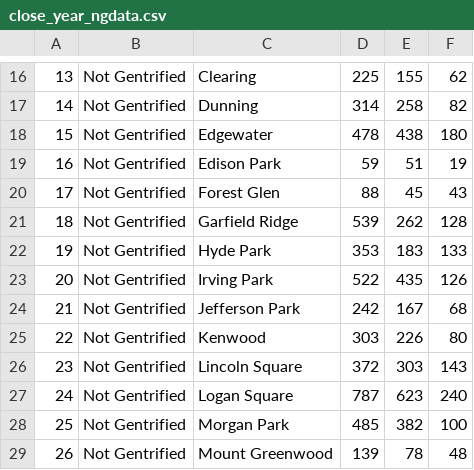
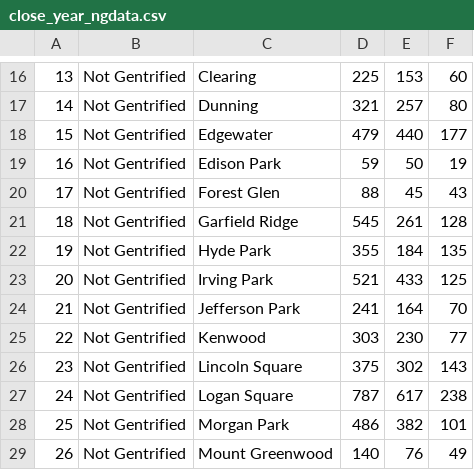
Before and after one commit to ajdeschenes/RuPaulsitory, a CSV file: crime/report_reference_data/close_year_ngdata.csv, drawn as a sheet; only a part is shown, gaps mark what is left out; the diff covers the shown part only; the diff names each change by its address in the sheet, - before the commit and + after, or states it on an @@ line.

```diff
--- a/crime/report_reference_data/close_year_ngdata.csv
+++ b/crime/report_reference_data/close_year_ngdata.csv
-E16: 155
+E16: 153
-F16: 62
+F16: 60
-D17: 314
+D17: 321
-E17: 258
+E17: 257
-F17: 82
+F17: 80
-D18: 478
+D18: 479
-E18: 438
+E18: 440
-F18: 180
+F18: 177
-E19: 51
+E19: 50
-D21: 539
+D21: 545
-E21: 262
+E21: 261
-D22: 353
+D22: 355
-E22: 183
+E22: 184
-F22: 133
+F22: 135
-D23: 522
+D23: 521
-E23: 435
+E23: 433
-F23: 126
+F23: 125
-D24: 242
+D24: 241
-E24: 167
+E24: 164
-F24: 68
+F24: 70
-E25: 226
+E25: 230
-F25: 80
+F25: 77
-D26: 372
+D26: 375
-E26: 303
+E26: 302
-E27: 623
+E27: 617
-F27: 240
+F27: 238
-D28: 485
+D28: 486
-F28: 100
+F28: 101
-D29: 139
+D29: 140
-E29: 78
+E29: 76
-F29: 48
+F29: 49
```
Also changed, not shown: 43 edited cells elsewhere in this file, 1 other file.
